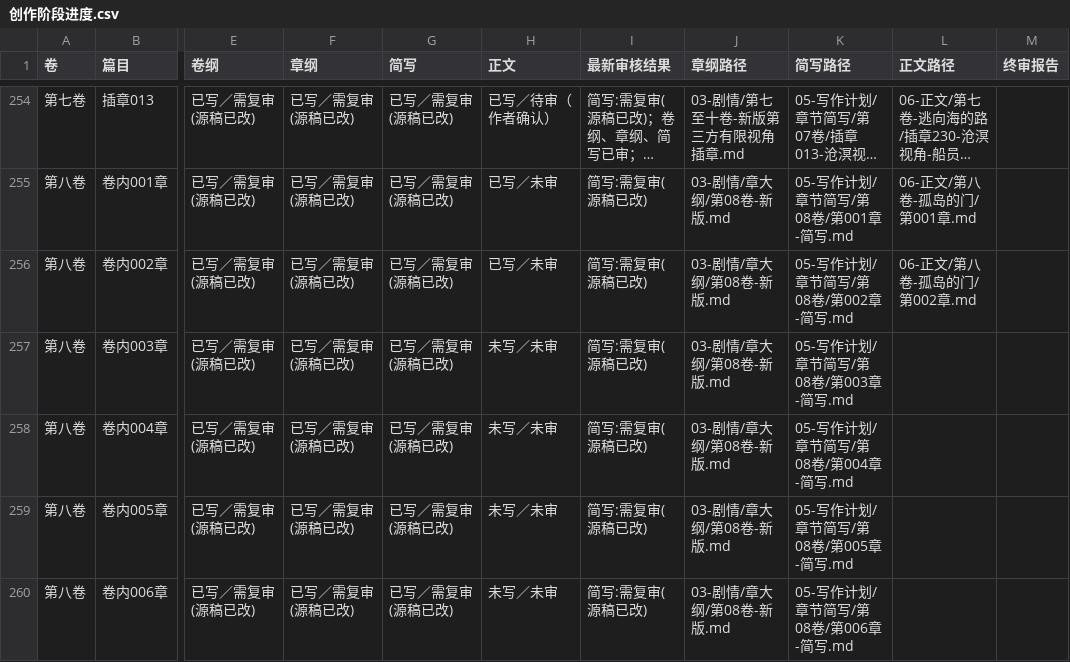
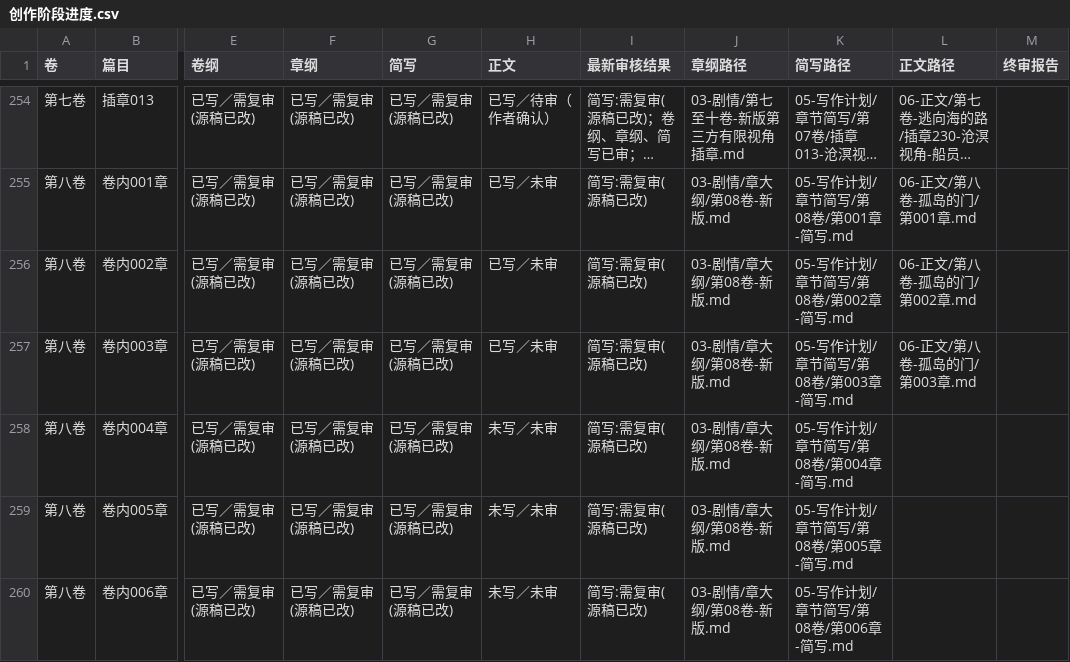
Before and after one commit to yuqiangdede/The-Last-Watch, a CSV file: 05-写作计划/创作阶段进度.csv, drawn as a sheet; only a part is shown, gaps mark what is left out; long unchanged cells end in …; the diff names each change by its address in the sheet, - before the commit and + after, or states it on an @@ line.

```diff
--- a/05-写作计划/创作阶段进度.csv
+++ b/05-写作计划/创作阶段进度.csv
-H257 (正文): 未写／未审
+H257 (正文): 已写／未审
-L257 (正文路径): (empty)
+L257 (正文路径): 06-正文/第八卷-孤岛的门/第003章.md
```
Also changed, not shown: 4 other files.
